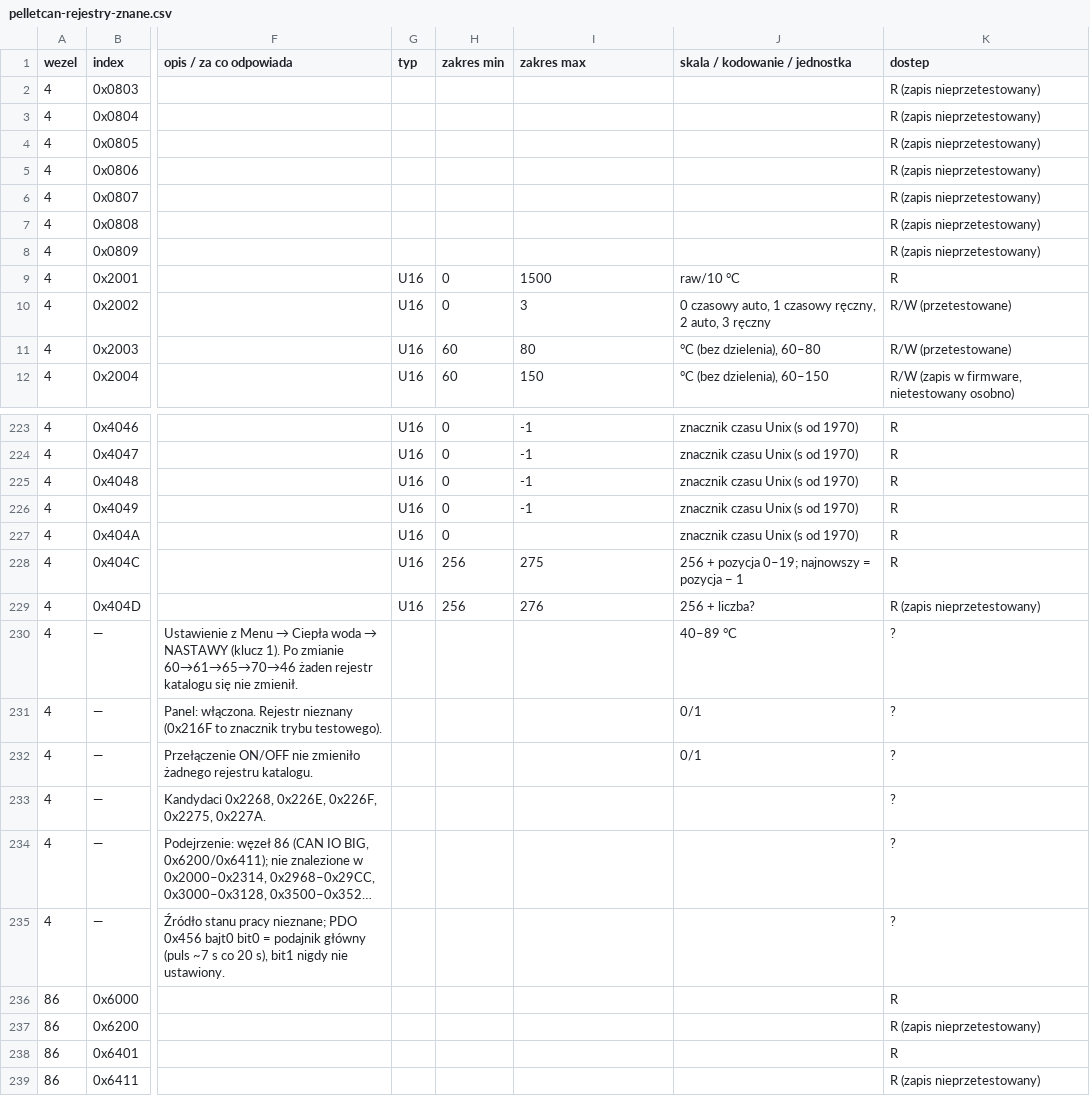
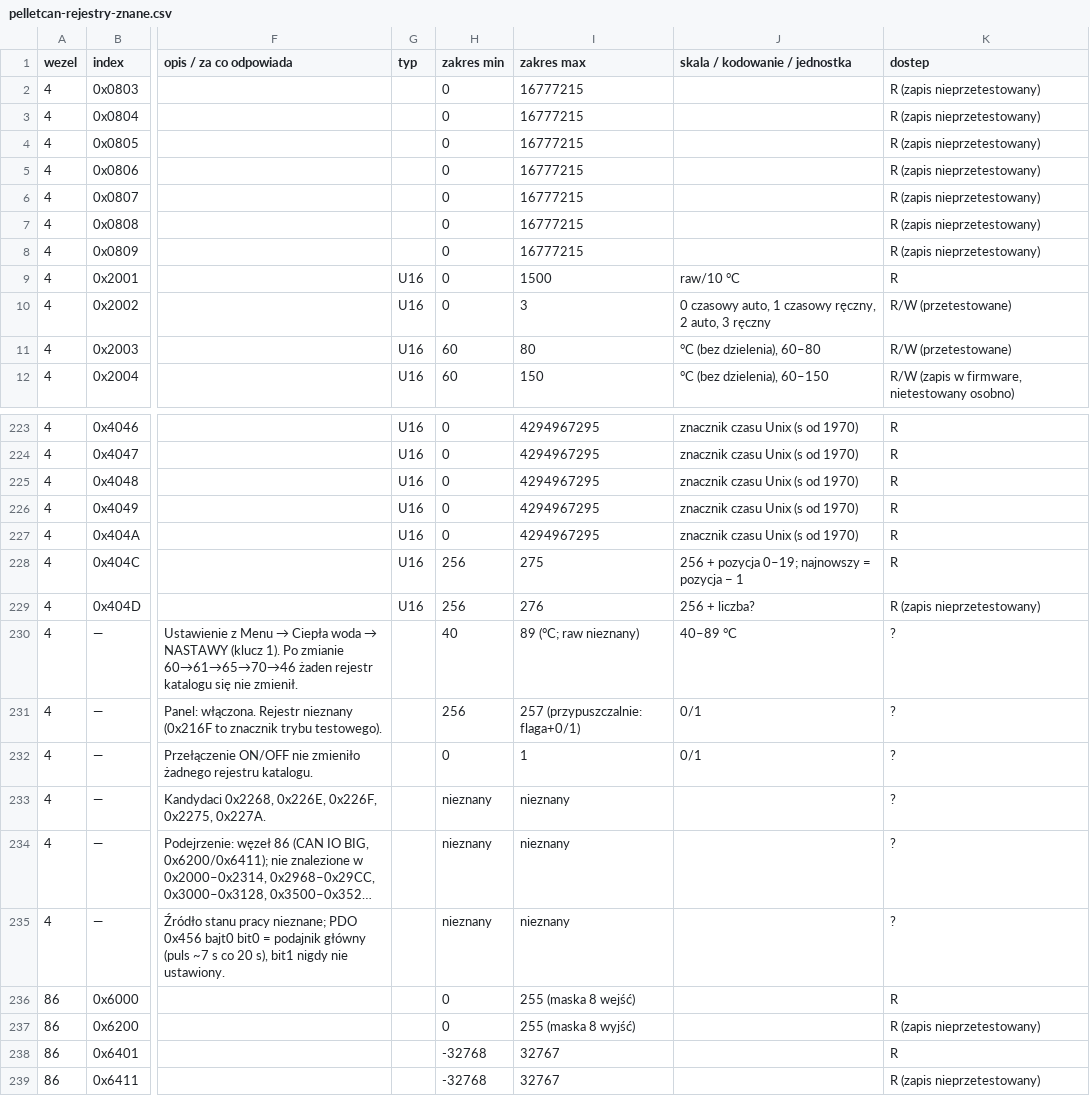
Before and after one commit to GieOeRZet/Igneo-CAN, a CSV file: docs/rejestry/pelletcan-rejestry-znane.csv, drawn as a sheet; only a part is shown, gaps mark what is left out; long unchanged cells end in …; the diff covers the shown part only; the diff names each change by its address in the sheet, - before the commit and + after, or states it on an @@ line.

```diff
--- a/docs/rejestry/pelletcan-rejestry-znane.csv
+++ b/docs/rejestry/pelletcan-rejestry-znane.csv
-H2:H8 (zakres min): (empty)
+H2:H8 (zakres min): 0
-I2:I8 (zakres max): (empty)
+I2:I8 (zakres max): 16777215
-I223:I226 (zakres max): -1
+I223:I226 (zakres max): 4294967295
-I227 (zakres max): (empty)
+I227 (zakres max): 4294967295
-H230 (zakres min): (empty)
+H230 (zakres min): 40
-I230 (zakres max): (empty)
+I230 (zakres max): 89 (°C; raw nieznany)
-H231 (zakres min): (empty)
+H231 (zakres min): 256
-I231 (zakres max): (empty)
+I231 (zakres max): 257 (przypuszczalnie: flaga+0/1)
-H232 (zakres min): (empty)
+H232 (zakres min): 0
-I232 (zakres max): (empty)
+I232 (zakres max): 1
-H233:H235 (zakres min): (empty)
+H233:H235 (zakres min): nieznany
-I233:I235 (zakres max): (empty)
+I233:I235 (zakres max): nieznany
-H236:H237 (zakres min): (empty)
+H236:H237 (zakres min): 0
-I236 (zakres max): (empty)
+I236 (zakres max): 255 (maska 8 wejść)
-I237 (zakres max): (empty)
+I237 (zakres max): 255 (maska 8 wyjść)
-H238:H239 (zakres min): (empty)
+H238:H239 (zakres min): -32768
-I238:I239 (zakres max): (empty)
+I238:I239 (zakres max): 32767
```
Also changed, not shown: 77 edited cells elsewhere in this file.
